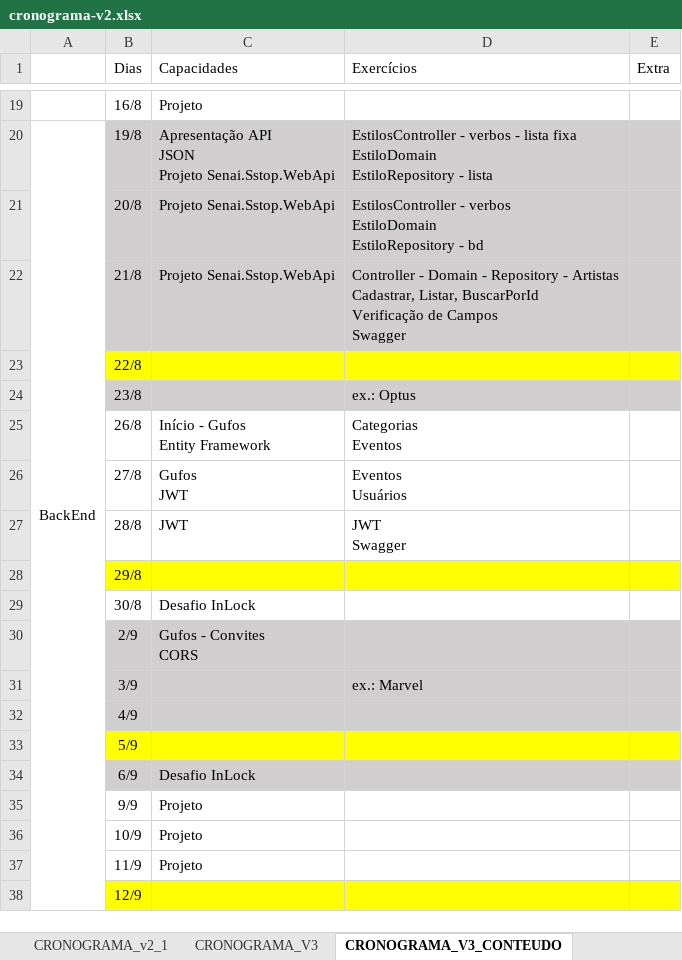
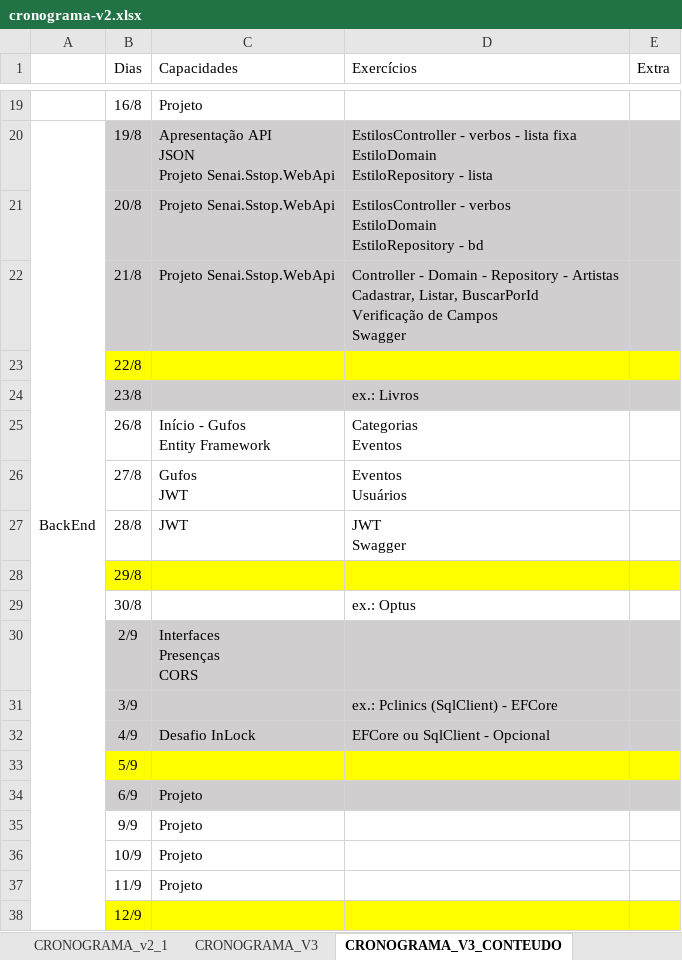
Before and after one commit to corujasdevbr/senai-desenvolvimento-2s2019, an Excel workbook: planejamento/cronograma-v2.xlsx, sheet CRONOGRAMA_V3_CONTEUDO, drawn as a sheet; only a part is shown, gaps mark what is left out; values as stored, in another font and other column widths than the file's, no borders; ↵ is a line break in a cell; the diff names each change by its address in the sheet, - before the commit and + after, or states it on an @@ line.

```diff
--- a/planejamento/cronograma-v2.xlsx (sheet CRONOGRAMA_V3_CONTEUDO)
+++ b/planejamento/cronograma-v2.xlsx (sheet CRONOGRAMA_V3_CONTEUDO)
-D24 (Exercícios): ex.: Optus
+D24 (Exercícios): ex.: Livros
-C29 (Capacidades): Desafio InLock
+C29 (Capacidades): (empty)
-D29 (Exercícios): (empty)
+D29 (Exercícios): ex.: Optus
-C30 (Capacidades): Gufos - Convites ↵ CORS
+C30 (Capacidades): Interfaces ↵ Presenças ↵ CORS
-D31 (Exercícios): ex.: Marvel
+D31 (Exercícios): ex.: Pclinics (SqlClient) - EFCore
-C32 (Capacidades): (empty)
+C32 (Capacidades): Desafio InLock
-D32 (Exercícios): (empty)
+D32 (Exercícios): EFCore ou SqlClient - Opcional
-C34 (Capacidades): Desafio InLock
+C34 (Capacidades): Projeto
```
Also changed, not shown: 46 other files.
